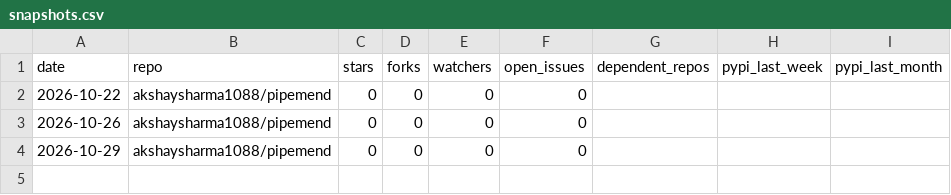
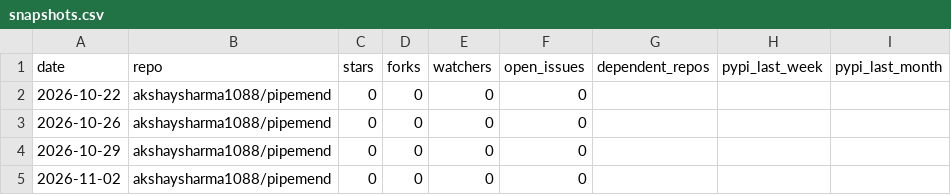
Before and after one commit to akshaysharma1088/pipemend, a CSV file: metrics/snapshots.csv, drawn as a sheet.

```diff
--- a/metrics/snapshots.csv
+++ b/metrics/snapshots.csv
@@ -4 +4,2 @@ date,repo,stars,forks,watchers,open_issues,dependent_repos,pypi_last_week,pypi_l
 2026-10-29,akshaysharma1088/pipemend,0,0,0,0,,,
+2026-11-02,akshaysharma1088/pipemend,0,0,0,0,,,
```
Also changed, not shown: metrics/github_referrers.csv, metrics/github_traffic_daily.csv, 1 other file.
